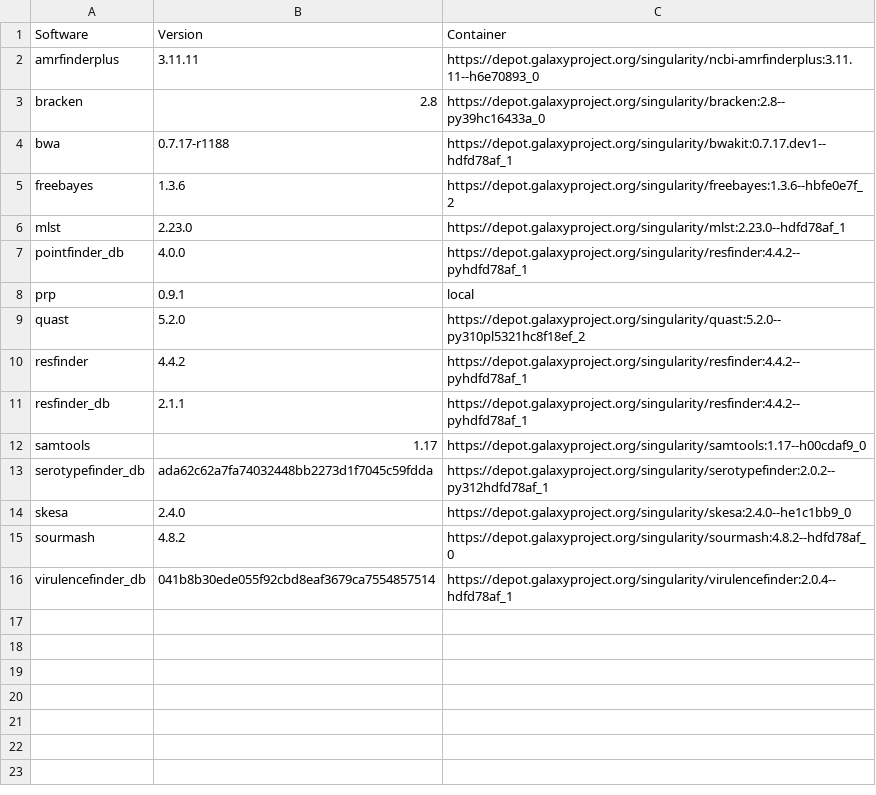
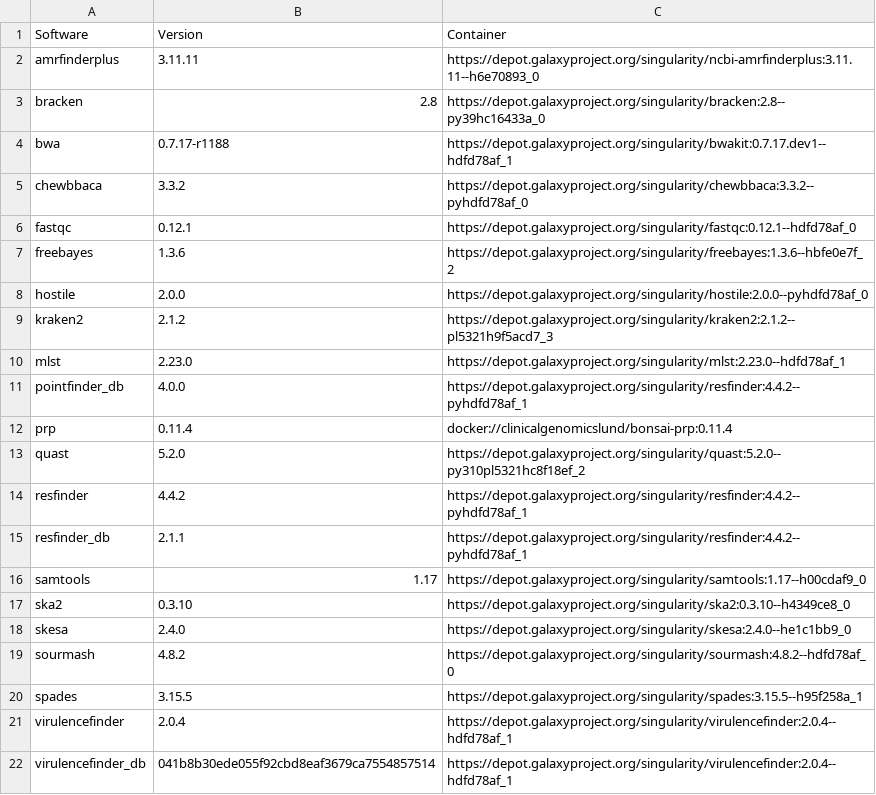
Before and after one commit to genomic-medicine-sweden/jasen, a CSV file: docs/source/workflows/staphylococcus_aureus_sw.csv, drawn as a sheet.

Commit message:
Add sw info for workflow species

```diff
--- a/docs/source/workflows/staphylococcus_aureus_sw.csv
+++ b/docs/source/workflows/staphylococcus_aureus_sw.csv
@@ -4,6 +4,10 @@ bracken,2.8,https://depot.galaxyproject.org/singularity/bracken:2.8--py39hc16433
 bwa,0.7.17-r1188,https://depot.galaxyproject.org/singularity/bwakit:0.7.17.dev1--hdfd78af_1
+chewbbaca,3.3.2,https://depot.galaxyproject.org/singularity/chewbbaca:3.3.2--pyhdfd78af_0
+fastqc,0.12.1,https://depot.galaxyproject.org/singularity/fastqc:0.12.1--hdfd78af_0
 freebayes,1.3.6,https://depot.galaxyproject.org/singularity/freebayes:1.3.6--hbfe0e7f_2
+hostile,2.0.0,https://depot.galaxyproject.org/singularity/hostile:2.0.0--pyhdfd78af_0
+kraken2,2.1.2,https://depot.galaxyproject.org/singularity/kraken2:2.1.2--pl5321h9f5acd7_3
 mlst,2.23.0,https://depot.galaxyproject.org/singularity/mlst:2.23.0--hdfd78af_1
 pointfinder_db,4.0.0,https://depot.galaxyproject.org/singularity/resfinder:4.4.2--pyhdfd78af_1
-prp,0.9.1,local
+prp,0.11.4,docker://clinicalgenomicslund/bonsai-prp:0.11.4
 quast,5.2.0,https://depot.galaxyproject.org/singularity/quast:5.2.0--py310pl5321hc8f18ef_2
@@ -12,5 +16,7 @@ resfinder_db,2.1.1,https://depot.galaxyproject.org/singularity/resfinder:4.4.2--
 samtools,1.17,https://depot.galaxyproject.org/singularity/samtools:1.17--h00cdaf9_0
-serotypefinder_db,ada62c62a7fa74032448bb2273d1f7045c59fdda,https://depot.galaxyproject.org/singularity/serotypefinder:2.0.2--py312hdfd78af_1
+ska2,0.3.10,https://depot.galaxyproject.org/singularity/ska2:0.3.10--h4349ce8_0
 skesa,2.4.0,https://depot.galaxyproject.org/singularity/skesa:2.4.0--he1c1bb9_0
 sourmash,4.8.2,https://depot.galaxyproject.org/singularity/sourmash:4.8.2--hdfd78af_0
+spades,3.15.5,https://depot.galaxyproject.org/singularity/spades:3.15.5--h95f258a_1
+virulencefinder,2.0.4,https://depot.galaxyproject.org/singularity/virulencefinder:2.0.4--hdfd78af_1
 virulencefinder_db,041b8b30ede055f92cbd8eaf3679ca7554857514,https://depot.galaxyproject.org/singularity/virulencefinder:2.0.4--hdfd78af_1
```
Also changed, not shown: docs/source/workflows/mycobacterium_tuberculosis_sw.csv, 10 other files.
